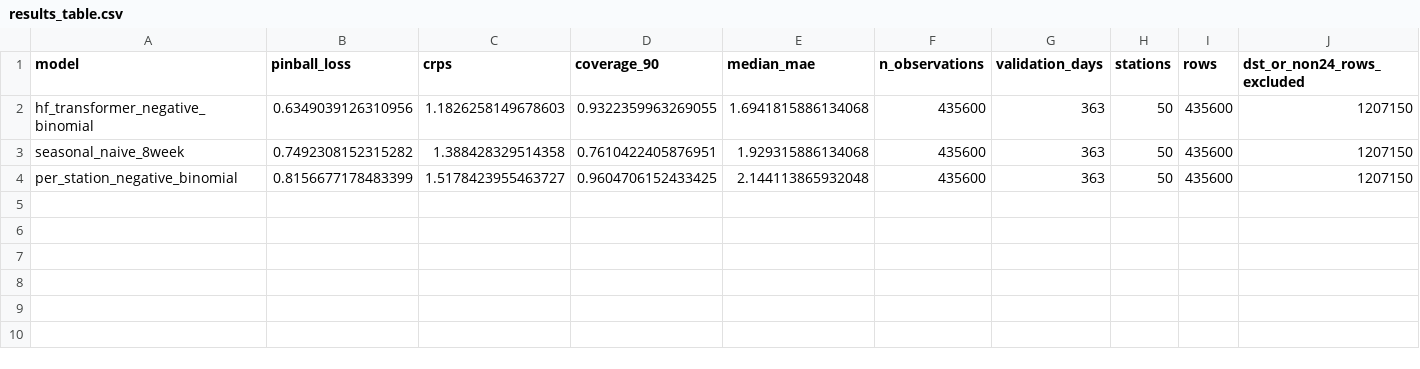
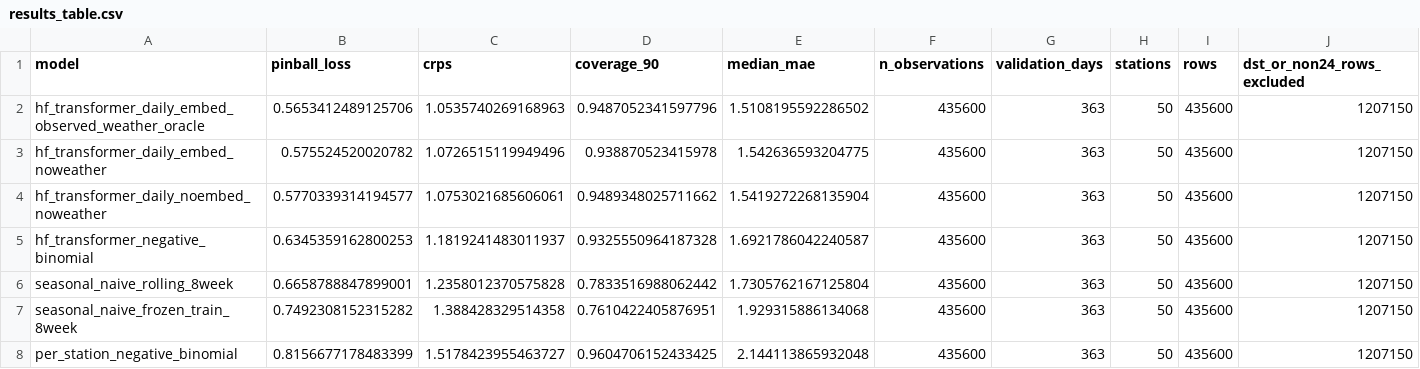
Before and after one commit to dan0003umd/bikeshare-forecasting, a CSV file: reports/interim_evidence/results_table.csv, drawn as a sheet; only a part is shown; addresses are those after the commit; rows hold the shown columns only; the diff names each change by its address in the sheet, - before the commit and + after, or states it on an @@ line.

Commit message:
Restore causal seasonal baseline and add transformer ablations

```diff
--- a/reports/interim_evidence/results_table.csv
+++ b/reports/interim_evidence/results_table.csv
+row 2: hf_transformer_daily_embed_observed_weather_oracle | 0.5653412489125706 | 1.0535740269168963 | 0.9487052341597796 | 1.5108195592286502 | 435600 | 363 | 50 | 435600 | 1207150
+row 3: hf_transformer_daily_embed_noweather | 0.575524520020782 | 1.0726515119949496 | 0.938870523415978 | 1.542636593204775 | 435600 | 363 | 50 | 435600 | 1207150
+row 4: hf_transformer_daily_noembed_noweather | 0.5770339314194577 | 1.0753021685606061 | 0.9489348025711662 | 1.5419272268135904 | 435600 | 363 | 50 | 435600 | 1207150
-B5 (pinball_loss): 0.6349039126310956
+B5 (pinball_loss): 0.6345359162800253
-C5 (crps): 1.1826258149678603
+C5 (crps): 1.1819241483011937
-D5 (coverage_90): 0.9322359963269055
+D5 (coverage_90): 0.9325550964187328
-E5 (median_mae): 1.6941815886134068
+E5 (median_mae): 1.6921786042240587
+row 6: seasonal_naive_rolling_8week | 0.6658788847899001 | 1.2358012370575828 | 0.7833516988062442 | 1.7305762167125804 | 435600 | 363 | 50 | 435600 | 1207150
-A7 (model): seasonal_naive_8week
+A7 (model): seasonal_naive_frozen_train_8week
```
Also changed, not shown: reports/interim_evidence/results_validation_2025.csv, 24 other files.
